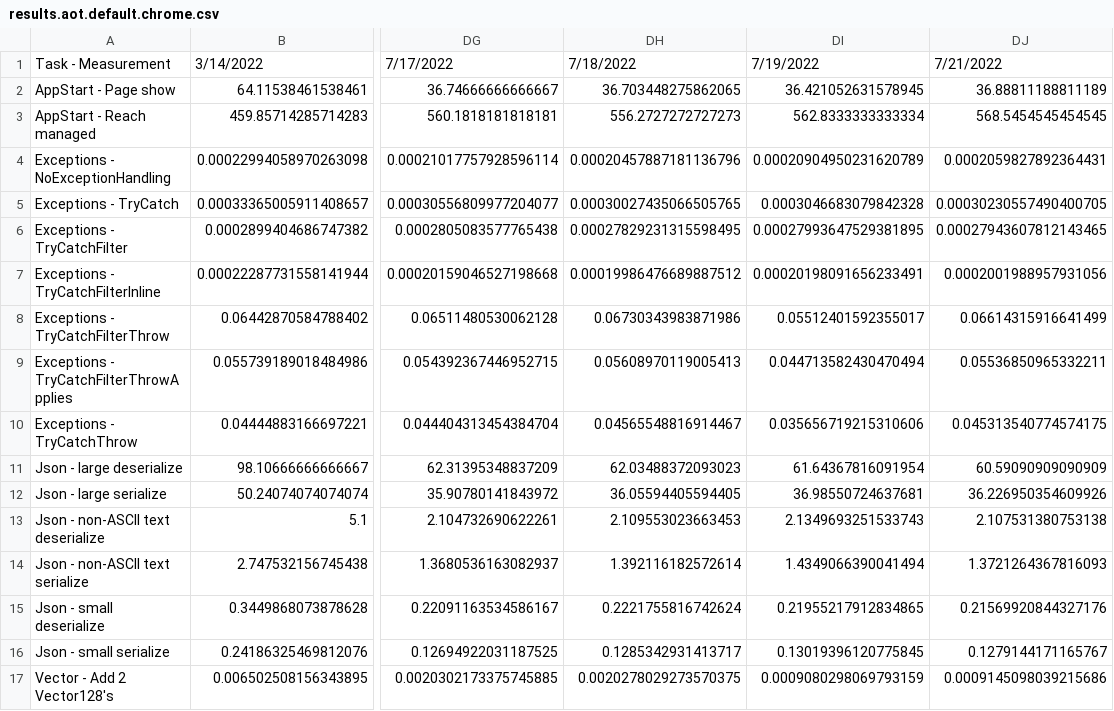
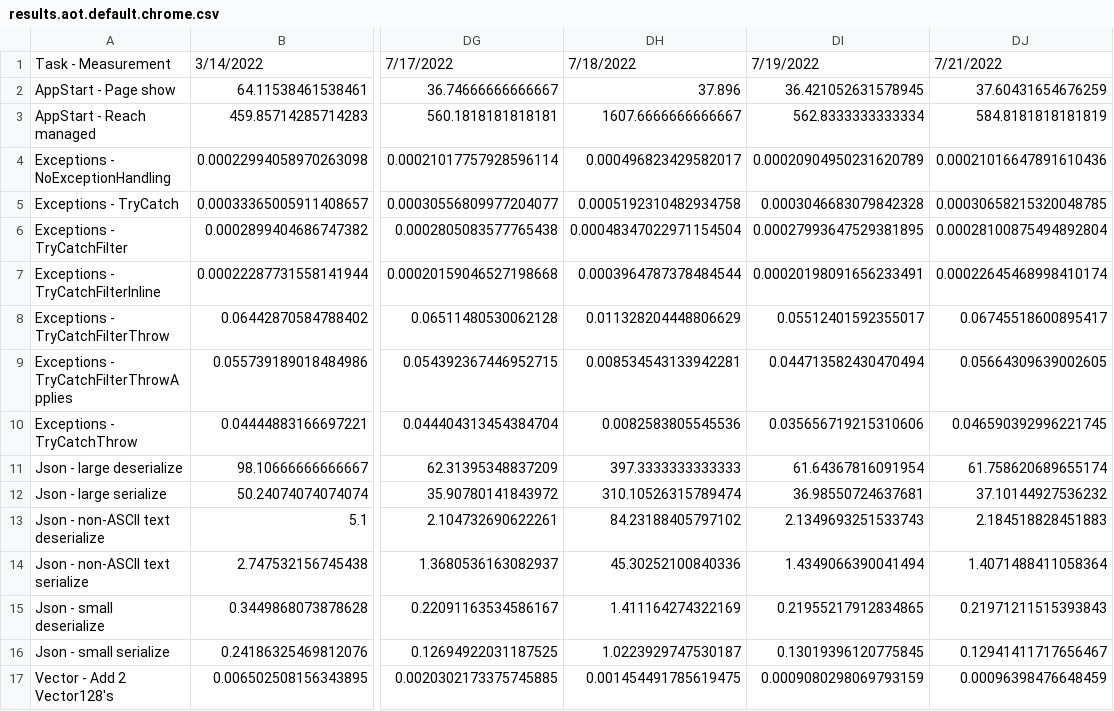
Before and after one commit to radekdoulik/WasmPerformanceMeasurements, a CSV file: csv/results.aot.default.chrome.csv, drawn as a sheet; only a part is shown, gaps mark what is left out; the diff covers the shown part only; the diff names each change by its address in the sheet, - before the commit and + after, or states it on an @@ line.

```diff
--- a/csv/results.aot.default.chrome.csv
+++ b/csv/results.aot.default.chrome.csv
-DH2: 36.703448275862065
+DH2: 37.896
-DJ2: 36.88811188811189
+DJ2: 37.60431654676259
-DH3: 556.2727272727273
+DH3: 1607.6666666666667
-DJ3: 568.5454545454545
+DJ3: 584.8181818181819
-DH4: 0.00020457887181136796
+DH4: 0.000496823429582017
-DJ4: 0.0002059827892364431
+DJ4: 0.00021016647891610436
-DH5: 0.00030027435066505765
+DH5: 0.0005192310482934758
-DJ5: 0.00030230557490400705
+DJ5: 0.00030658215320048785
-DH6: 0.00027829231315598495
+DH6: 0.00048347022971154504
-DJ6: 0.00027943607812143465
+DJ6: 0.00028100875494892804
-DH7: 0.00019986476689887512
+DH7: 0.0003964787378484544
-DJ7: 0.0002001988957931056
+DJ7: 0.00022645468998410174
-DH8: 0.06730343983871986
+DH8: 0.011328204448806629
-DJ8: 0.06614315916641499
+DJ8: 0.06745518600895417
-DH9: 0.05608970119005413
+DH9: 0.008534543133942281
-DJ9: 0.05536850965332211
+DJ9: 0.05664309639002605
-DH10: 0.04565548816914467
+DH10: 0.0082583805545536
-DJ10: 0.045313540774574175
+DJ10: 0.046590392996221745
-DH11: 62.03488372093023
+DH11: 397.3333333333333
-DJ11: 60.59090909090909
+DJ11: 61.758620689655174
-DH12: 36.05594405594405
+DH12: 310.10526315789474
-DJ12: 36.226950354609926
+DJ12: 37.10144927536232
-DH13: 2.109553023663453
+DH13: 84.23188405797102
-DJ13: 2.107531380753138
+DJ13: 2.184518828451883
-DH14: 1.392116182572614
+DH14: 45.30252100840336
-DJ14: 1.3721264367816093
+DJ14: 1.4071488411058364
-DH15: 0.2221755816742624
+DH15: 1.411164274322169
-DJ15: 0.21569920844327176
+DJ15: 0.21971211515393843
-DH16: 0.1285342931413717
+DH16: 1.0223929747530187
-DJ16: 0.1279144171165767
+DJ16: 0.12941411717656467
-DH17: 0.0020278029273570375
+DH17: 0.001454491785619475
-DJ17: 0.0009145098039215686
+DJ17: 0.00096398476648459
```
Also changed, not shown: 15 edited cells elsewhere in this file, csv/results.aot.simd+wasm-eh.firefox.csv, csv/results.aot.simd.firefox.csv, 30 other files.
